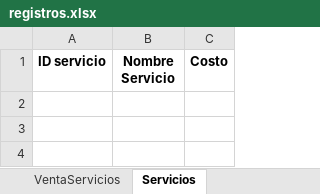
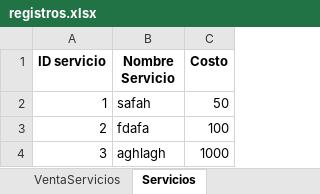
Before and after one commit to C-Sebastian-M/GLAM_MAKEUP_STORE, an Excel workbook: registros.xlsx, sheet Servicios, drawn as a sheet; values as stored, in another font and other column widths than the file's, no borders; the diff names each change by its address in the sheet, - before the commit and + after, or states it on an @@ line.

```diff
--- a/registros.xlsx (sheet Servicios)
+++ b/registros.xlsx (sheet Servicios)
+row 2: 1 | safah | 50
+row 3: 2 | fdafa | 100
+row 4: 3 | aghlagh | 1000
```
Also changed, not shown: 3 other files.
